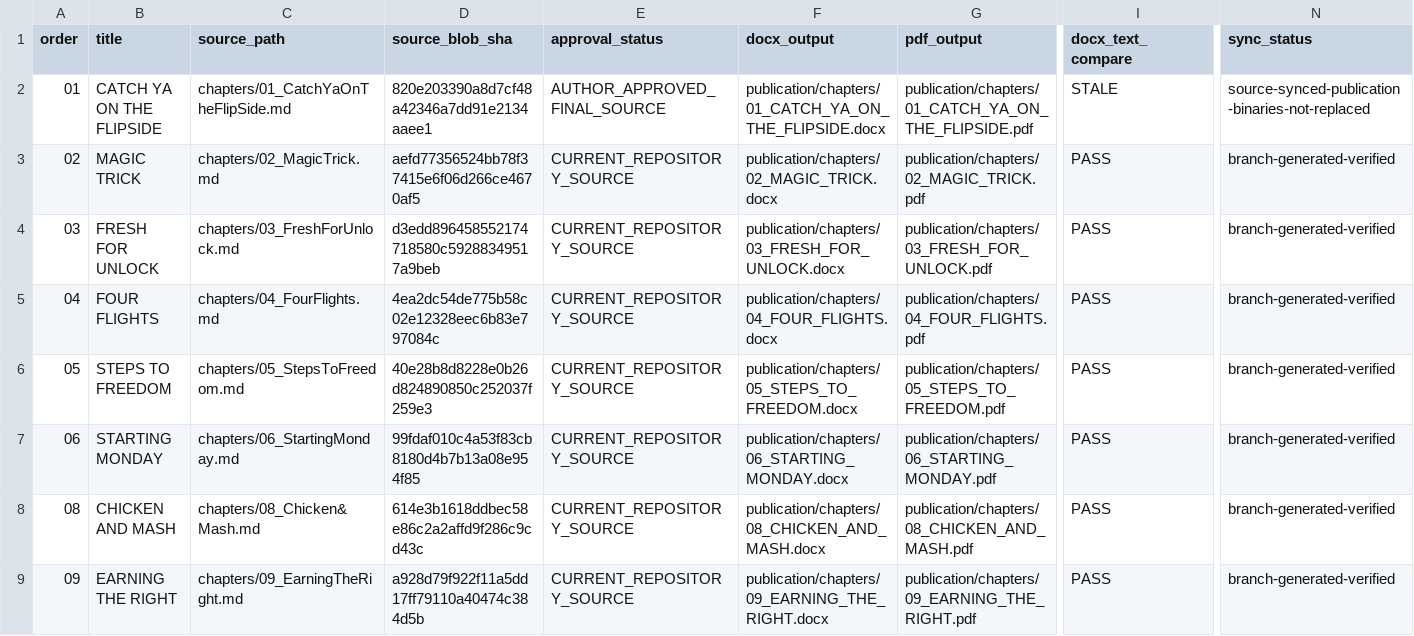
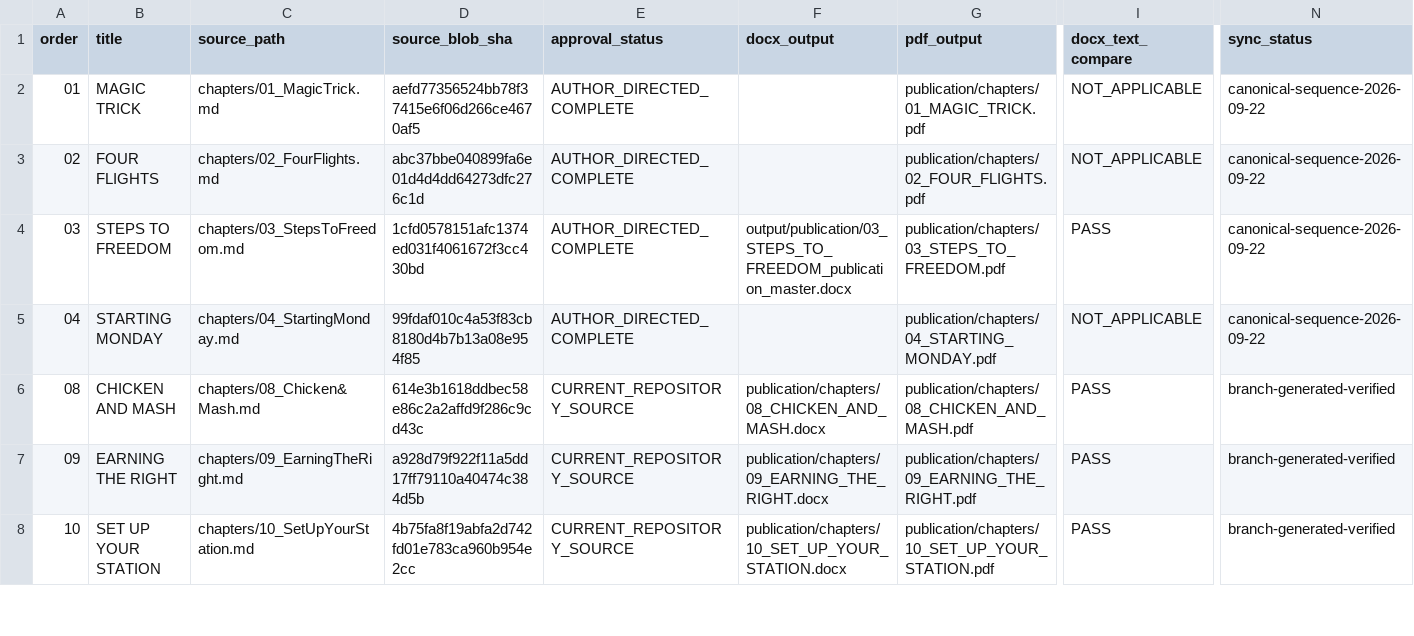
Before and after one commit to techcorp-DevApps/memoir, a CSV file: publication/publication-formatting-manifest.csv, drawn as a sheet; only a part is shown, gaps mark what is left out; the shorter side is filled out with more unchanged rows; removed rows and columns are numbered as before the commit, all else as after; rows hold the shown columns only; the diff covers the shown part only; the diff names each change by its address in the sheet, - before the commit and + after, or states it on an @@ line.

Commit message:
Publish chapters 02–03 and finalize opening sequence 01–04

```diff
--- a/publication/publication-formatting-manifest.csv
+++ b/publication/publication-formatting-manifest.csv
-row 2: 01 | CATCH YA ON THE FLIPSIDE | chapters/01_CatchYaOnTheFlipSide.md | 820e203390a8d7cf48a42346a7dd91e2134aaee1 | AUTHOR_APPROVED_FINAL_SOURCE | publication/chapters/01_CATCH_YA_ON_THE_FLIPSIDE.docx | publication/chapters/01_CATCH_YA_ON_THE_FLIPSIDE.pdf | STALE | source-synced-publication-binaries-not-replaced
@@ column A (order) renumbered between rows 2 and 5 @@
-C2 (source_path): chapters/02_MagicTrick.md
+C2 (source_path): chapters/01_MagicTrick.md
-E2 (approval_status): CURRENT_REPOSITORY_SOURCE
+E2 (approval_status): AUTHOR_DIRECTED_COMPLETE
-F2 (docx_output): publication/chapters/02_MAGIC_TRICK.docx
+F2 (docx_output): (empty)
-G2 (pdf_output): publication/chapters/02_MAGIC_TRICK.pdf
+G2 (pdf_output): publication/chapters/01_MAGIC_TRICK.pdf
-I2 (docx_text_compare): PASS
+I2 (docx_text_compare): NOT_APPLICABLE
-N2 (sync_status): branch-generated-verified
+N2 (sync_status): canonical-sequence-2026-09-22
-row 4: 03 | FRESH FOR UNLOCK | chapters/03_FreshForUnlock.md | d3edd896458552174718580c59288349517a9beb | CURRENT_REPOSITORY_SOURCE | publication/chapters/03_FRESH_FOR_UNLOCK.docx | publication/chapters/03_FRESH_FOR_UNLOCK.pdf | PASS | branch-generated-verified
-C3 (source_path): chapters/04_FourFlights.md
+C3 (source_path): chapters/02_FourFlights.md
-D3 (source_blob_sha): 4ea2dc54de775b58c02e12328eec6b83e797084c
+D3 (source_blob_sha): abc37bbe040899fa6e01d4d4dd64273dfc276c1d
-E3:E5 (approval_status): CURRENT_REPOSITORY_SOURCE
+E3:E5 (approval_status): AUTHOR_DIRECTED_COMPLETE
-F3 (docx_output): publication/chapters/04_FOUR_FLIGHTS.docx
+F3 (docx_output): (empty)
-G3 (pdf_output): publication/chapters/04_FOUR_FLIGHTS.pdf
+G3 (pdf_output): publication/chapters/02_FOUR_FLIGHTS.pdf
-I3 (docx_text_compare): PASS
+I3 (docx_text_compare): NOT_APPLICABLE
-N3:N5 (sync_status): branch-generated-verified
+N3:N5 (sync_status): canonical-sequence-2026-09-22
-C4 (source_path): chapters/05_StepsToFreedom.md
+C4 (source_path): chapters/03_StepsToFreedom.md
-D4 (source_blob_sha): 40e28b8d8228e0b26d824890850c252037f259e3
+D4 (source_blob_sha): 1cfd0578151afc1374ed031f4061672f3cc430bd
-F4 (docx_output): publication/chapters/05_STEPS_TO_FREEDOM.docx
+F4 (docx_output): output/publication/03_STEPS_TO_FREEDOM_publication_master.docx
-G4 (pdf_output): publication/chapters/05_STEPS_TO_FREEDOM.pdf
+G4 (pdf_output): publication/chapters/03_STEPS_TO_FREEDOM.pdf
-C5 (source_path): chapters/06_StartingMonday.md
+C5 (source_path): chapters/04_StartingMonday.md
-F5 (docx_output): publication/chapters/06_STARTING_MONDAY.docx
+F5 (docx_output): (empty)
-G5 (pdf_output): publication/chapters/06_STARTING_MONDAY.pdf
+G5 (pdf_output): publication/chapters/04_STARTING_MONDAY.pdf
-I5 (docx_text_compare): PASS
+I5 (docx_text_compare): NOT_APPLICABLE
```
Also changed, not shown: 1 edited cell elsewhere in this file, 11 other files.
